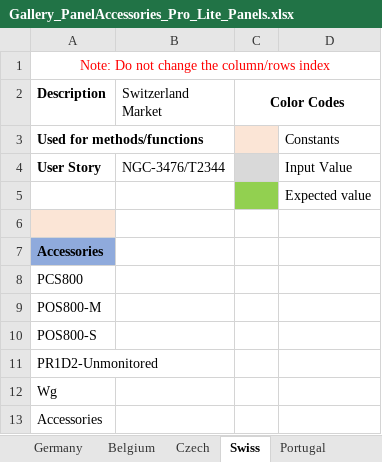
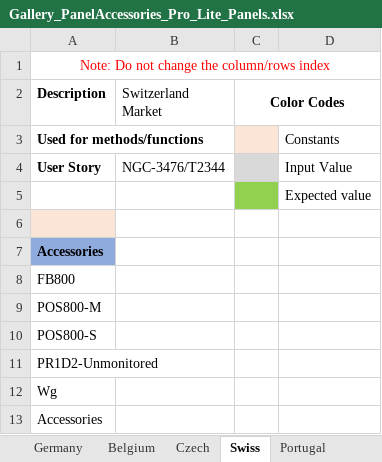
Before and after one commit to rohanpaw/DesktopInt, an Excel workbook: Test Data/Gallery_PanelAccessories_Pro_Lite_Panels.xlsx, sheet Swiss, drawn as a sheet; values as stored, in another font and other column widths than the file's, no borders; the diff names each change by its address in the sheet, - before the commit and + after, or states it on an @@ line.

Commit message:
Updated 1 test case test data after test execution findings

```diff
--- a/Test Data/Gallery_PanelAccessories_Pro_Lite_Panels.xlsx (sheet Swiss)
+++ b/Test Data/Gallery_PanelAccessories_Pro_Lite_Panels.xlsx (sheet Swiss)
-A8 (Description): PCS800
+A8 (Description): FB800
```
